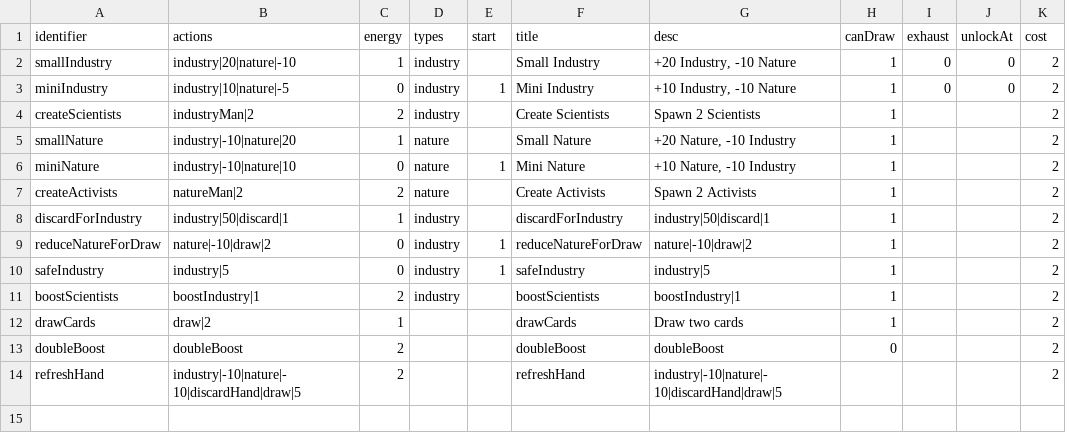
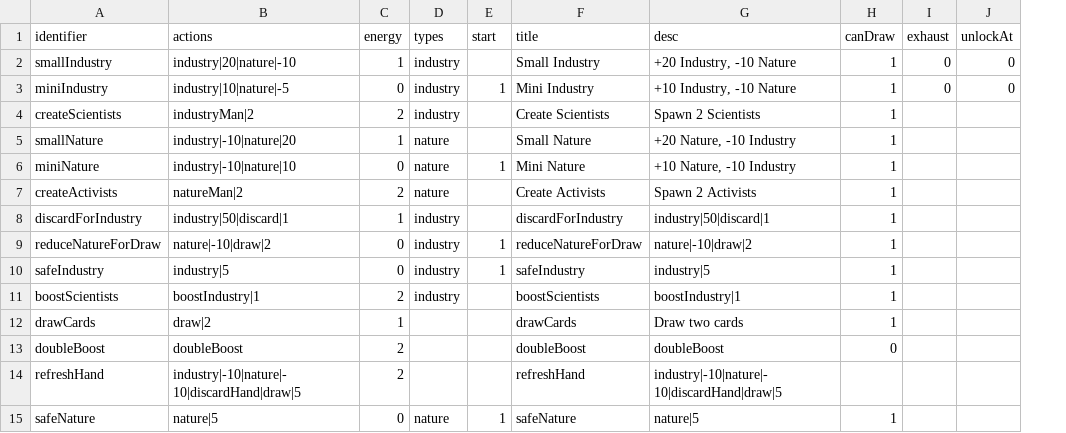
Before and after one commit to shshwdr/balanceCardEnvironment, a CSV file: Assets/Resources/csv/card.csv, drawn as a sheet; removed rows and columns are numbered as before the commit, all else as after; the diff names each change by its address in the sheet, - before the commit and + after, or states it on an @@ line.

Commit message:
minor

```diff
--- a/Assets/Resources/csv/card.csv
+++ b/Assets/Resources/csv/card.csv
-column K (cost), rows 2-14: all 2
+row 15: safeNature | nature|5 | 0 | nature | 1 | safeNature | nature|5 | 1
```
